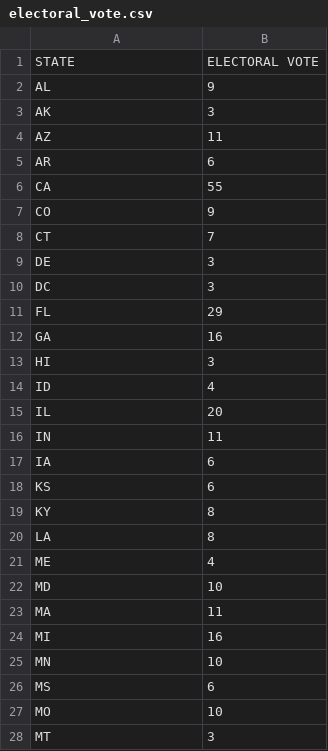
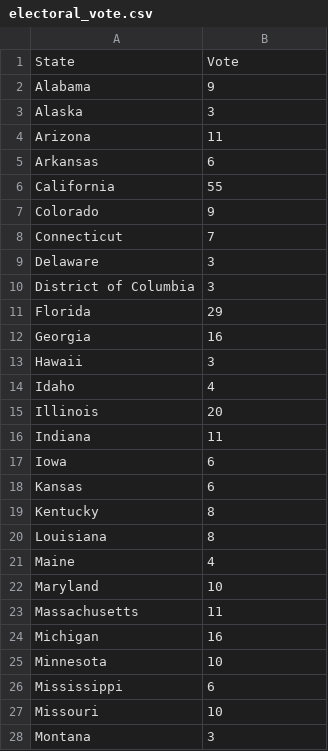
Before and after one commit to weap0001/FIT3179, a CSV file: electoral_vote.csv, drawn as a sheet; only a part is shown; the diff covers the shown part only.

Commit message:
Update electoral_vote.csv

```diff
--- a/electoral_vote.csv
+++ b/electoral_vote.csv
@@ -1,28 +1,28 @@
-STATE,ELECTORAL VOTE
-AL,9
-AK,3
-AZ,11
-AR,6
-CA,55
-CO,9
-CT,7
-DE,3
-DC,3
-FL,29
-GA,16
-HI,3
-ID,4
-IL,20
-IN,11
-IA,6
-KS,6
-KY,8
-LA,8
-ME,4
-MD,10
-MA,11
-MI,16
-MN,10
-MS,6
-MO,10
-MT,3
+State, Vote
+Alabama,9
+Alaska,3
+Arizona,11
+Arkansas,6
+California,55
+Colorado,9
+Connecticut,7
+Delaware,3
+District of Columbia,3
+Florida,29
+Georgia,16
+Hawaii,3
+Idaho,4
+Illinois,20
+Indiana,11
+Iowa,6
+Kansas,6
+Kentucky,8
+Louisiana,8
+Maine,4
+Maryland,10
+Massachusetts,11
+Michigan,16
+Minnesota,10
+Mississippi,6
+Missouri,10
+Montana,3
```
Also changed, not shown: 24 edited cells elsewhere in this file.
